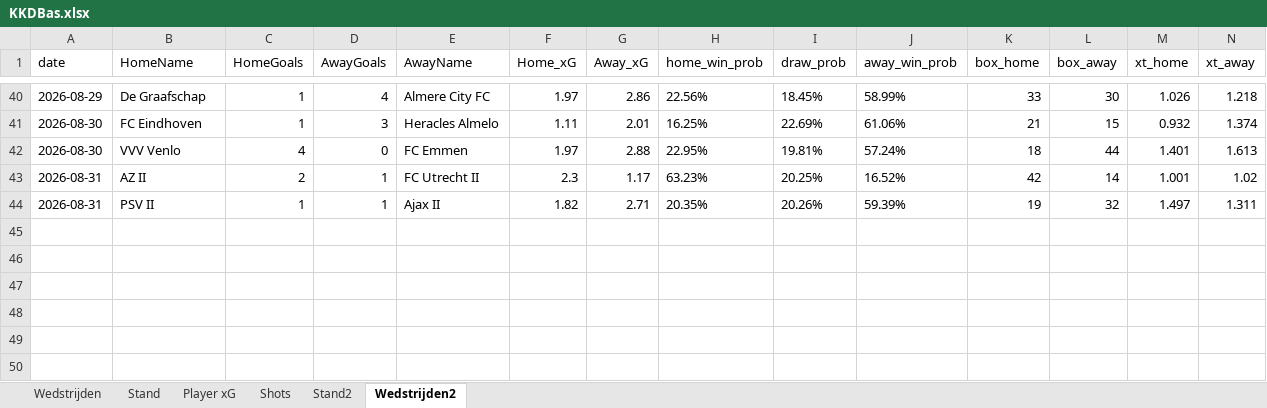
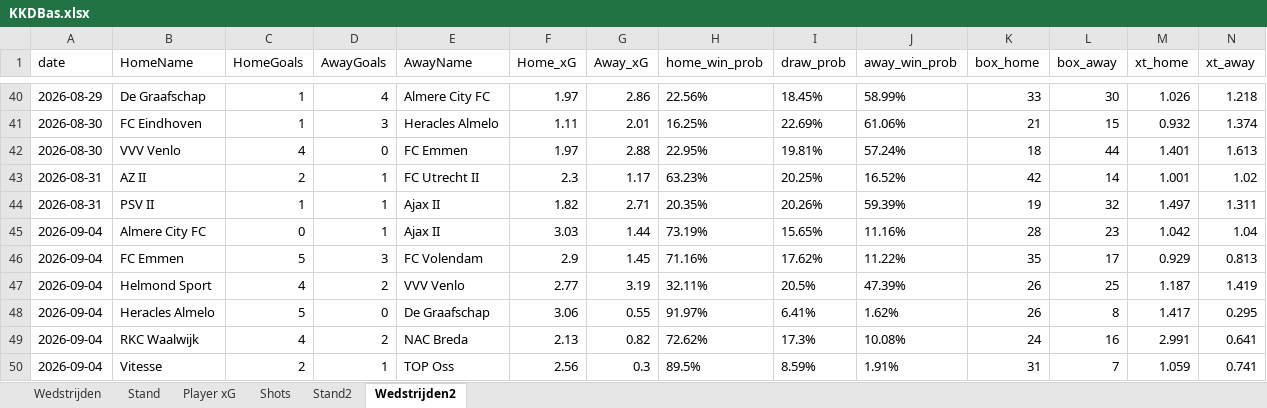
Before and after one commit to RobinKoetsier/plotrepo, an Excel workbook: data/KKDBas.xlsx, sheet Wedstrijden2, drawn as a sheet; only a part is shown, gaps mark what is left out; values as stored, in another font and other column widths than the file's, no borders; rows hold the shown columns only; the diff names each change by its address in the sheet, - before the commit and + after, or states it on an @@ line.

```diff
--- a/data/KKDBas.xlsx (sheet Wedstrijden2)
+++ b/data/KKDBas.xlsx (sheet Wedstrijden2)
+row 45: 2026-09-04 | Almere City FC | 0 | 1 | Ajax II | 3.03 | 1.44 | 73.19% | 15.65% | 11.16% | 28 | 23 | 1.042 | 1.04
+row 46: 2026-09-04 | FC Emmen | 5 | 3 | FC Volendam | 2.9 | 1.45 | 71.16% | 17.62% | 11.22% | 35 | 17 | 0.929 | 0.813
+row 47: 2026-09-04 | Helmond Sport | 4 | 2 | VVV Venlo | 2.77 | 3.19 | 32.11% | 20.5% | 47.39% | 26 | 25 | 1.187 | 1.419
+row 48: 2026-09-04 | Heracles Almelo | 5 | 0 | De Graafschap | 3.06 | 0.55 | 91.97% | 6.41% | 1.62% | 26 | 8 | 1.417 | 0.295
+row 49: 2026-09-04 | RKC Waalwijk | 4 | 2 | NAC Breda | 2.13 | 0.82 | 72.62% | 17.3% | 10.08% | 24 | 16 | 2.991 | 0.641
+row 50: 2026-09-04 | Vitesse | 2 | 1 | TOP Oss | 2.56 | 0.3 | 89.5% | 8.59% | 1.91% | 31 | 7 | 1.059 | 0.741
```
Also changed, not shown: sheet Shots, sheet Player xG, sheet Stand2, sheet Stand, sheet Wedstrijden, data/KKD2526.xlsx.
